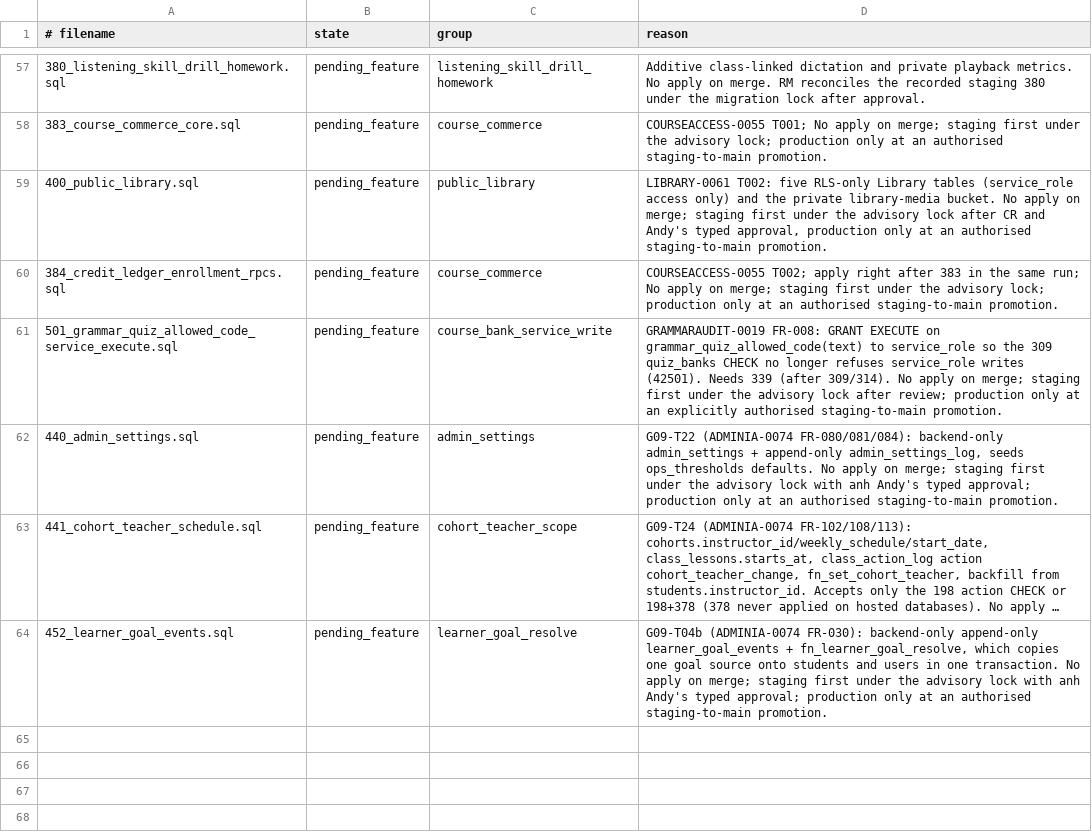
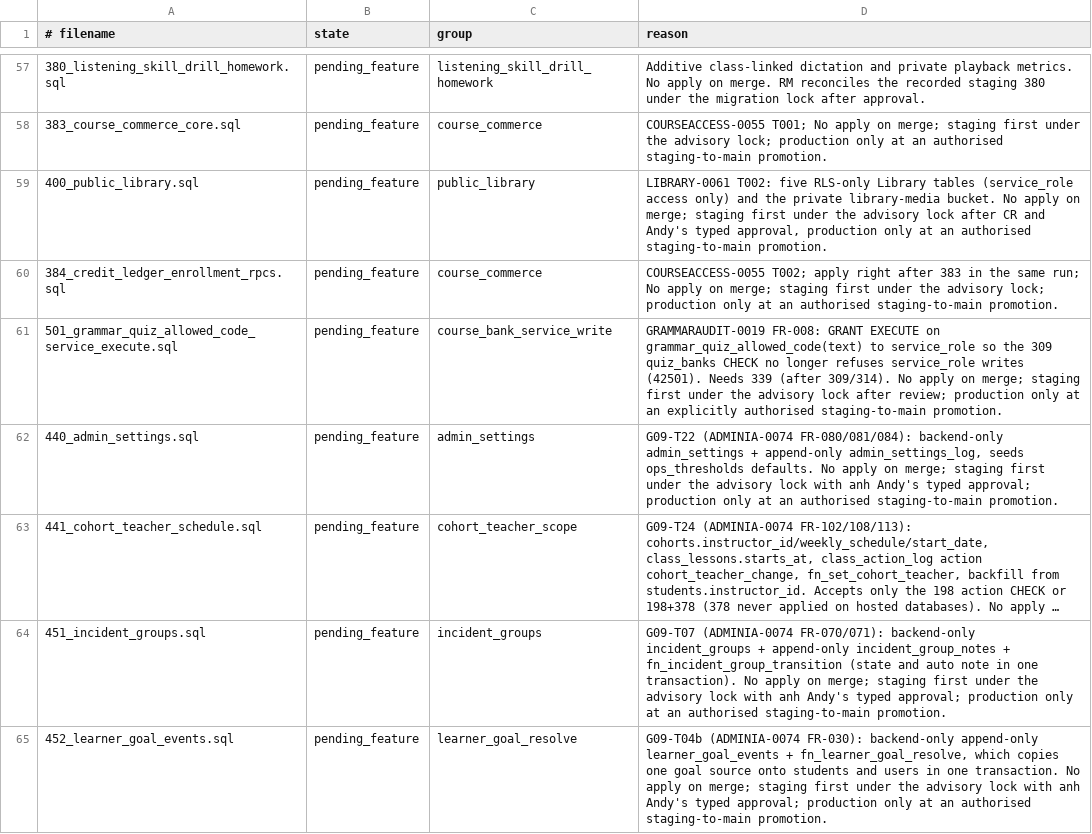
Before and after one commit to andyvinhtran1212-netizen/ielts-speaking-coach, a TSV file: backend/migrations/forward-policy.tsv, drawn as a sheet; only a part is shown, gaps mark what is left out; long unchanged cells end in …; the diff names each change by its address in the sheet, - before the commit and + after, or states it on an @@ line.

```diff
--- a/backend/migrations/forward-policy.tsv
+++ b/backend/migrations/forward-policy.tsv
+row 64: 451_incident_groups.sql | pending_feature | incident_groups | G09-T07 (ADMINIA-0074 FR-070/071): backend-only incident_groups + append-only incident_group_notes + fn_incident_group_transition (state and auto note in one transaction). No apply on merge; staging first under the advisory lock with anh Andy's typed approval; production only at an authorised staging-to-main promotion.
```
Also changed, not shown: backend/migrations/register.tsv, 10 other files.
